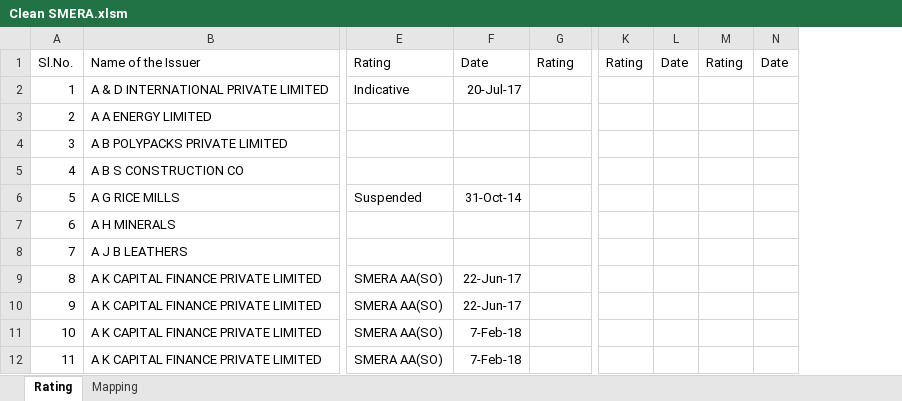
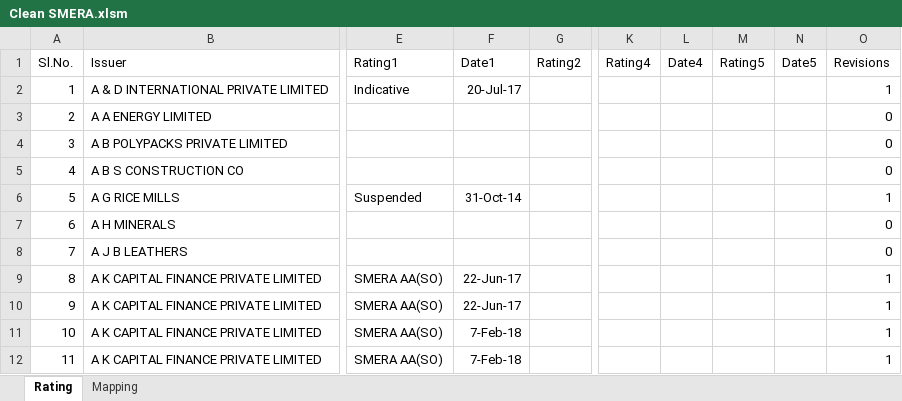
Before and after one commit to hiteshgulati/ratingsai, an Excel workbook: data/Rating History/Clean SMERA.xlsm, sheet Rating, drawn as a sheet; only a part is shown, gaps mark what is left out; values as stored, in another font and other column widths than the file's, no borders; removed rows and columns are numbered as before the commit, all else as after; the diff covers the shown part only; the diff names each change by its address in the sheet, - before the commit and + after, or states it on an @@ line.

```diff
--- a/data/Rating History/Clean SMERA.xlsm (sheet Rating)
+++ b/data/Rating History/Clean SMERA.xlsm (sheet Rating)
-column K (Rating), empty
-column L (Date), empty
-column M (Rating), empty
-column N (Date), empty
+column K (Rating4), empty
+column L (Date4), empty
+column M (Rating5), empty
+column N (Date5), empty
+column O (Revisions), rows 2-12: 1 | 0 | 0 | 0 | 1 | 0 | 0 | 1 | 1 | 1 | 1
-B1: Name of the Issuer
+B1: Issuer
-E1: Rating
+E1: Rating1
-F1: Date
+F1: Date1
-G1: Rating
+G1: Rating2
```
Also changed, not shown: 3 edited cells elsewhere in this sheet, sheet Mapping, data/Rating History/Clean Brickworks.xlsm, 4 other files.
